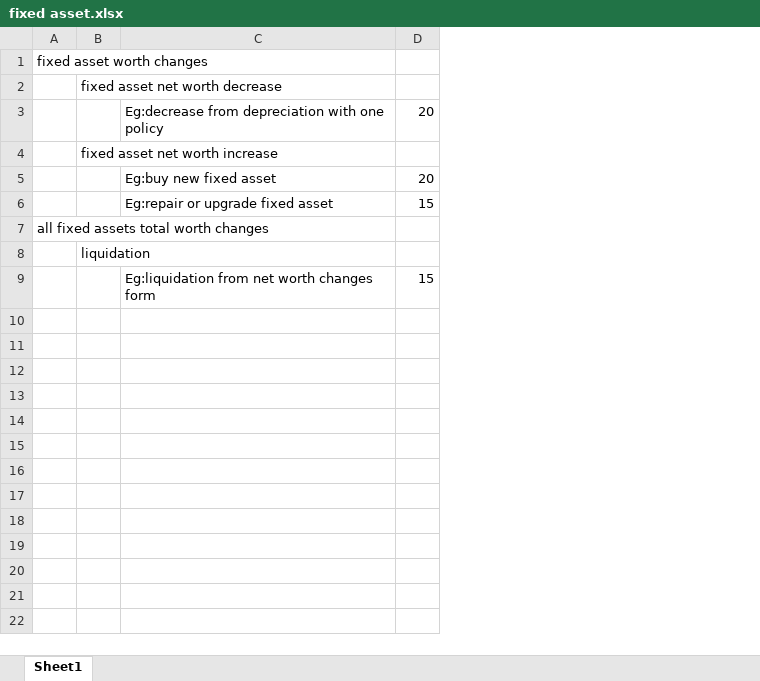
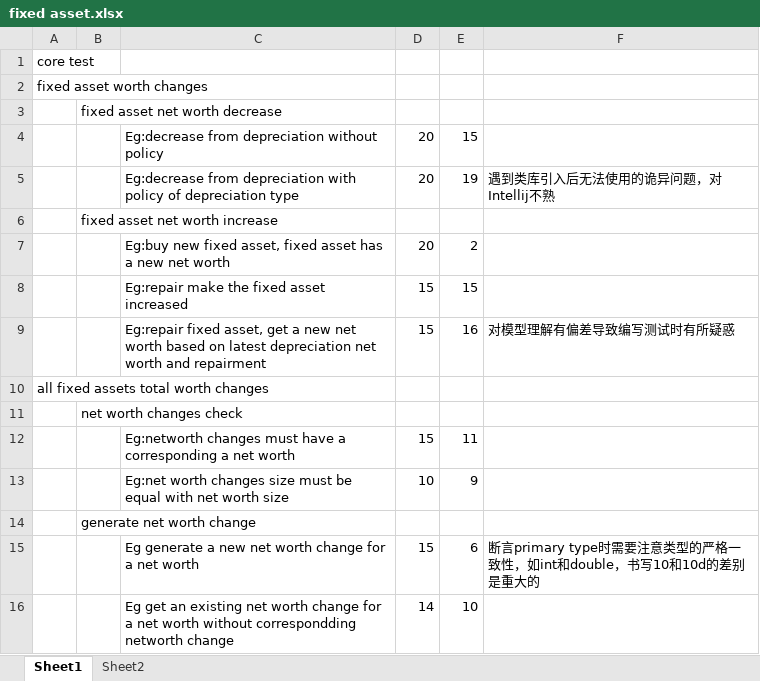
Before and after one commit to MuchContact/DomainModel, an Excel workbook: fixed asset/fixed asset.xlsx, sheet Sheet1, drawn as a sheet; values as stored, in another font and other column widths than the file's, no borders; removed rows and columns are numbered as before the commit, all else as after; the diff names each change by its address in the sheet, - before the commit and + after, or states it on an @@ line.

Commit message:
按照模型修改'net worth request'为'net accounting request'； 记录任务完成时间，记录完成任务中遇到的问题和导致任务超时的问题 modify 'net worth request' to 'net accounting request' according to model record time for tasks and list existing question(s) for almost long every task

```diff
--- a/fixed asset/fixed asset.xlsx (sheet Sheet1)
+++ b/fixed asset/fixed asset.xlsx (sheet Sheet1)
+sheet tab: Sheet2
-column C, rows 3-9: Eg:decrease from depreciation with one policy |  | Eg:buy new fixed asset | Eg:repair or upgrade fixed asset |  |  | Eg:liquidation from net worth changes form
+column C, rows 5-8: Eg:decrease from depreciation with policy of depreciation type |  | Eg:buy new fixed asset, fixed asset has a new net worth | Eg:repair make the fixed asset increased; row 12: Eg:networth changes must have a corresponding a net worth
+column E, rows 5-8: 19 |  | 2 | 15; row 12: 11
+column F, row 5: 遇到类库引入后无法使用的诡异问题，对Intellij不熟
+row 1: core test
+row 4:  |  | Eg:decrease from depreciation without policy | 20 | 15
+row 9:  |  | Eg:repair fixed asset, get a new net worth based on latest depreciation net worth and repairment | 15 | 16 | 对模型理解有偏差导致编写测试时有所疑惑
-B11: liquidation
+B11: net worth changes check
+row 13:  |  | Eg:net worth changes size must be equal with net worth size | 10 | 9
+row 14:  | generate net worth change
+row 15:  |  | Eg generate a new net worth change for a net worth | 15 | 6 | 断言primary type时需要注意类型的严格一致性，如int和double，书写10和10d的差别是重大的
+row 16:  |  | Eg get an existing net worth change for a net worth without correspondding networth change | 14 | 10
```
Also changed, not shown: 1 other file.
